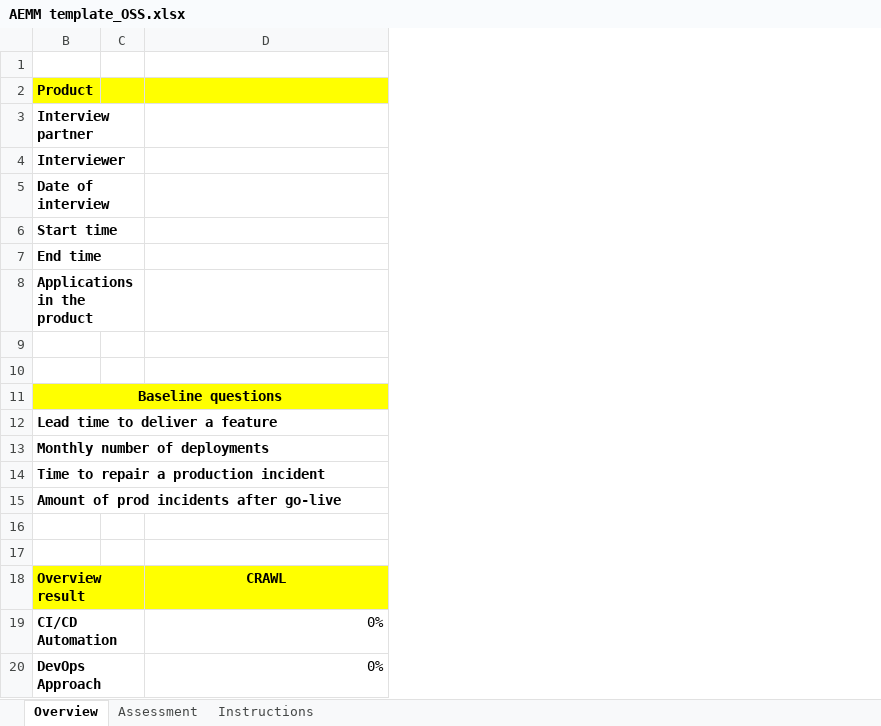
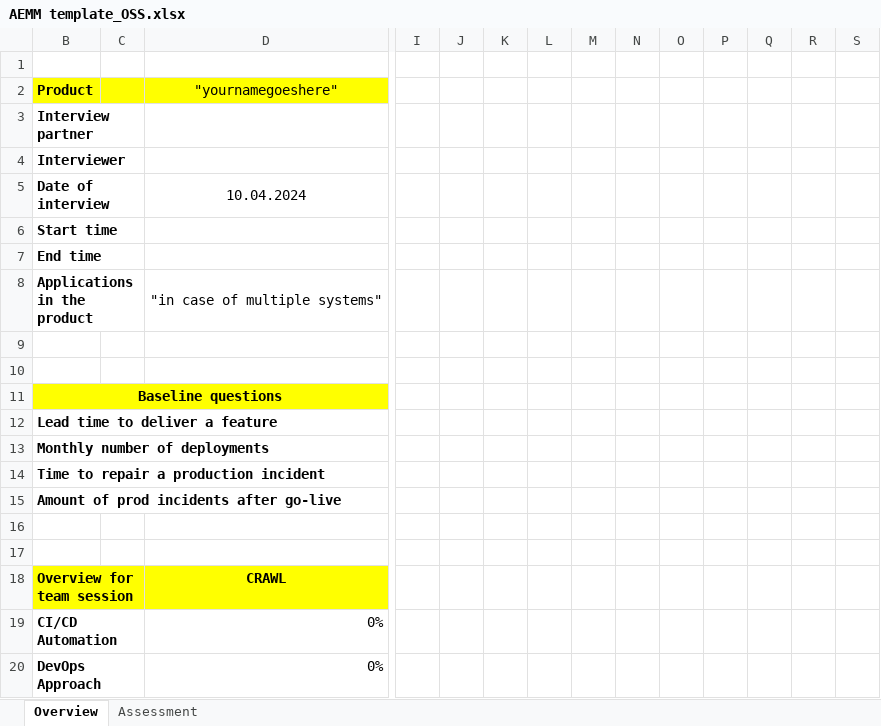
Before and after one commit to raiffeisenbankinternational/AEMM, an Excel workbook: AEMM template_OSS.xlsx, sheet Overview, drawn as a sheet; only a part is shown, gaps mark what is left out; values as stored, in another font and other column widths than the file's, no borders; conditional formats not drawn; the diff covers the shown part only; the diff names each change by its address in the sheet, - before the commit and + after, or states it on an @@ line.

Commit message:
Add files via upload
New version 3.2 of the AEMM Excel Sheet

```diff
--- a/AEMM template_OSS.xlsx (sheet Overview)
+++ b/AEMM template_OSS.xlsx (sheet Overview)
-sheet tab: Instructions
+column I, empty
+column J, empty
+column K, empty
+column L, empty
+column M, empty
+column N, empty
+column O, empty
+column P, empty
+column Q, empty
+column R, empty
+column S, empty
-D2: (empty)
+D2: "yournamegoeshere"
-D5: (empty)
+D5: 10.04.2024
-D8: (empty)
+D8: "in case of multiple systems"
-B18: Overview result
+B18: Overview for team session
```
Also changed, not shown: 1 added row, 1 moved row, 7 edited cells, cell formats and merged cells elsewhere in this sheet, sheet Assessment, formulas that keep their value.
